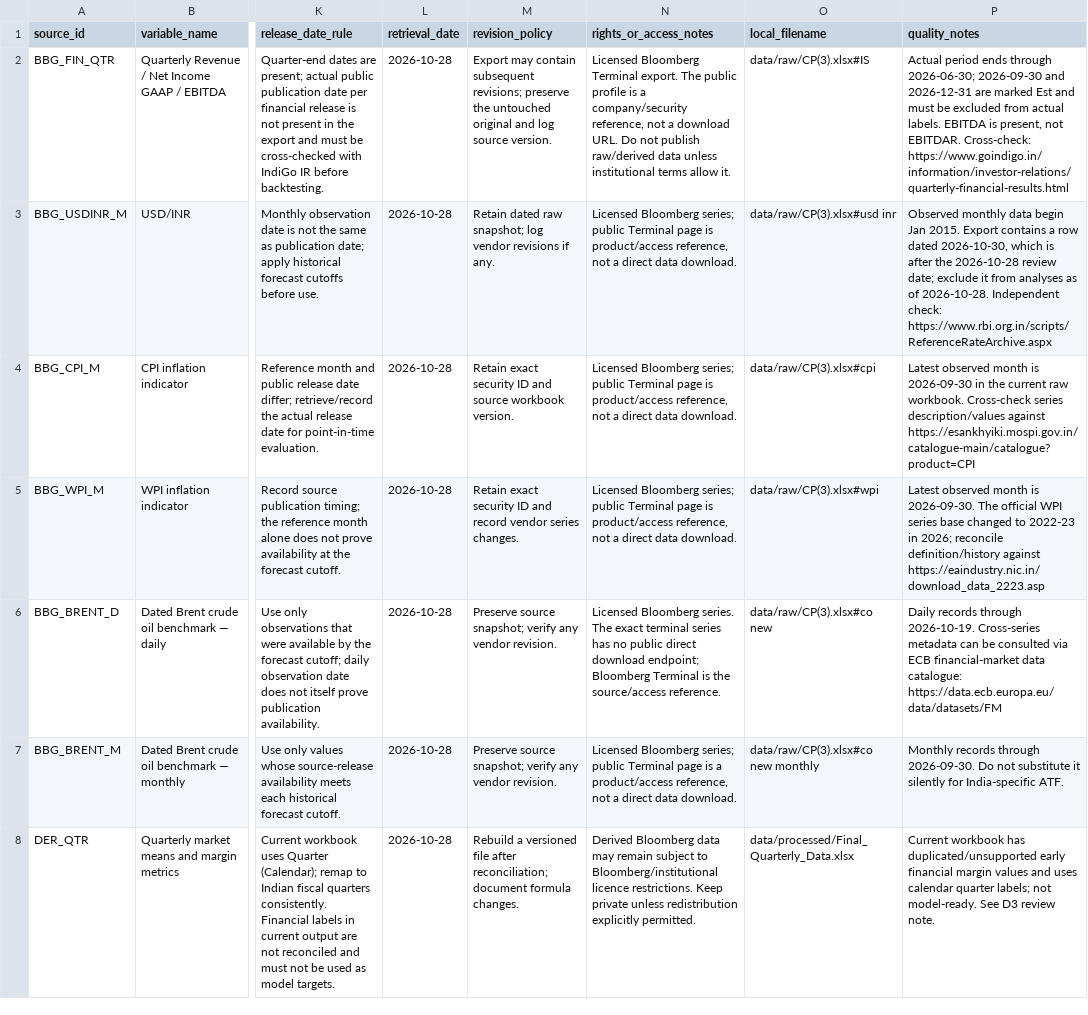
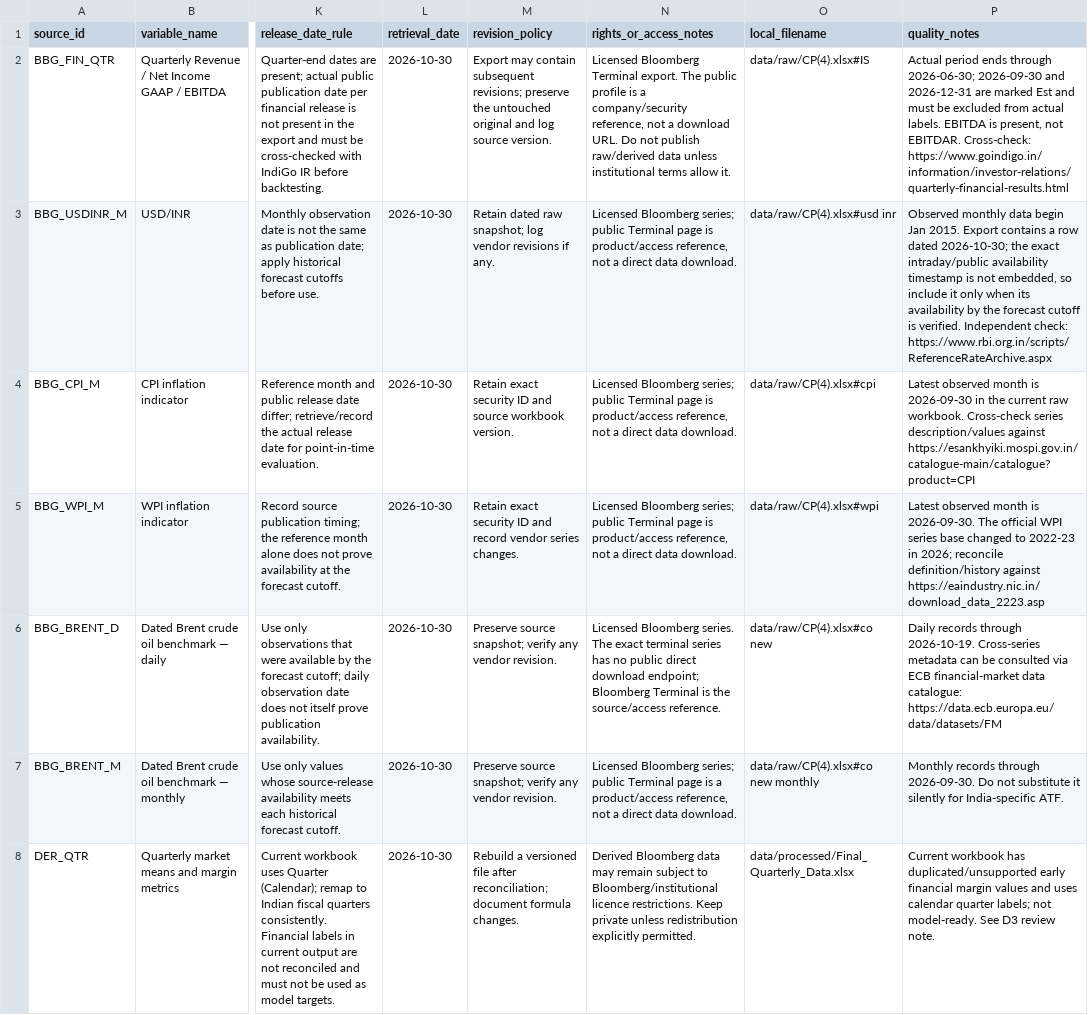
Before and after one commit to Biharibabuu/Capstone-Project, a CSV file: data/source_register.csv, drawn as a sheet; only a part is shown, gaps mark what is left out; the diff names each change by its address in the sheet, - before the commit and + after, or states it on an @@ line.

Commit message:
Update source register to latest uploaded CP(4) workbook

```diff
--- a/data/source_register.csv
+++ b/data/source_register.csv
-L2:L8 (retrieval_date): 2026-10-28
+L2:L8 (retrieval_date): 2026-10-30
-O2 (local_filename): data/raw/CP(3).xlsx#IS
+O2 (local_filename): data/raw/CP(4).xlsx#IS
-O3 (local_filename): data/raw/CP(3).xlsx#usd inr
+O3 (local_filename): data/raw/CP(4).xlsx#usd inr
-P3 (quality_notes): …row dated 2026-10-30, which is after the 2026-10-28 review date; exclude it from analyses as of 2026-10-28. Independent check:…
+P3 (quality_notes): …row dated 2026-10-30; the exact intraday/public availability timestamp is not embedded, so include it only when its availability by the forecast cutoff is verified. Independent check:…
-O4 (local_filename): data/raw/CP(3).xlsx#cpi
+O4 (local_filename): data/raw/CP(4).xlsx#cpi
-O5 (local_filename): data/raw/CP(3).xlsx#wpi
+O5 (local_filename): data/raw/CP(4).xlsx#wpi
-O6 (local_filename): data/raw/CP(3).xlsx#co new
+O6 (local_filename): data/raw/CP(4).xlsx#co new
-O7 (local_filename): data/raw/CP(3).xlsx#co new monthly
+O7 (local_filename): data/raw/CP(4).xlsx#co new monthly
```
